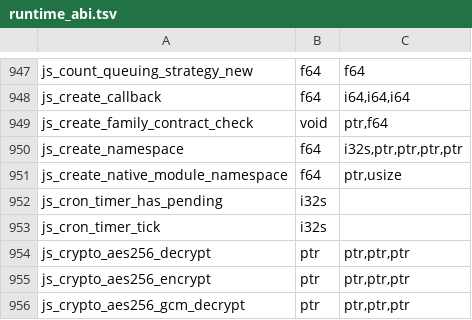
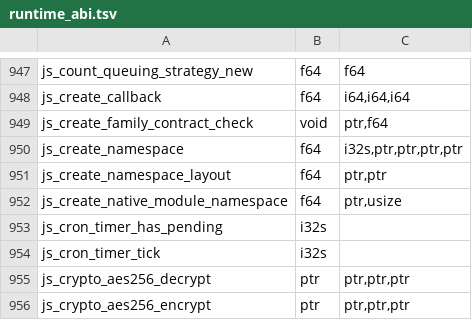
Before and after one commit to Gautown/perry, a TSV file: crates/perry-codegen/src/wasm32/runtime_abi.tsv, drawn as a sheet; only a part is shown, gaps mark what is left out; the shorter side is filled out with more unchanged rows.

Commit message:
Namespaces born in a compiler-owned layout
A module namespace object was built key by key at module init: one
key-add transition per export, an accessor install and an attribute edit
per live binding, then a prototype restamp and a preventExtensions
transition. opencode's startup built 549 namespaces that way and minted
about 20k shapes doing it.

The export names are known at compile time, so each module's namespace now
has one layout descriptor (`layout_desc::namespace_layout`): the export
names in code-unit order (10.4.6 [[OwnPropertyKeys]]), slot = position,
each key's attributes on the key (a live binding is a non-configurable
accessor whose getter reads the binding, every other export a writable,
enumerable, non-configurable data property), then @@toStringTag "Module",
a null [[Prototype]] and the non-extensible integrity. The populator passes
only the values; `js_create_namespace_layout` allocates on the registered
layout and stores the slots, so the object carries its final shape from
birth. A descriptor this runtime cannot register falls back to the
key-by-key construction.

Namespace semantics fixed on the way:
- `export *` follows GetExportedNames/ResolveExport: explicit exports win
  over star exports, `default` is never star-exported, and a name two star
  sources provide with different bindings is ambiguous and absent.
- the driver sorts each namespace's entries by UTF-16 code units.
- [[GetOwnProperty]] reports a live binding as a data property even on
  the shaped fast path, and a name the namespace does not export as no
  property; Object.isFrozen is false for a namespace with exports.
- the probe verifier compares a namespace's binding accessor with the
  own-descriptor walk beneath reflection.

```diff
--- a/crates/perry-codegen/src/wasm32/runtime_abi.tsv
+++ b/crates/perry-codegen/src/wasm32/runtime_abi.tsv
@@ -950,2 +950,3 @@ js_create_family_contract_check	void	ptr,f64
 js_create_namespace	f64	i32s,ptr,ptr,ptr,ptr
+js_create_namespace_layout	f64	ptr,ptr
 js_create_native_module_namespace	f64	ptr,usize
```
Also changed, not shown: 21 other files.
